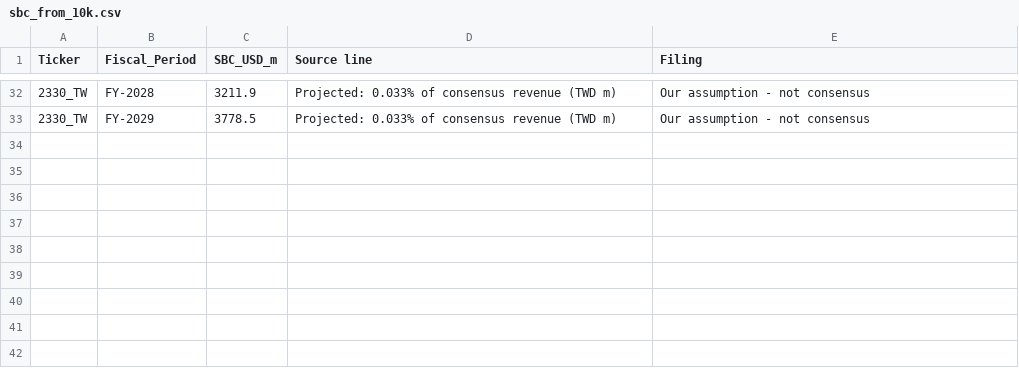
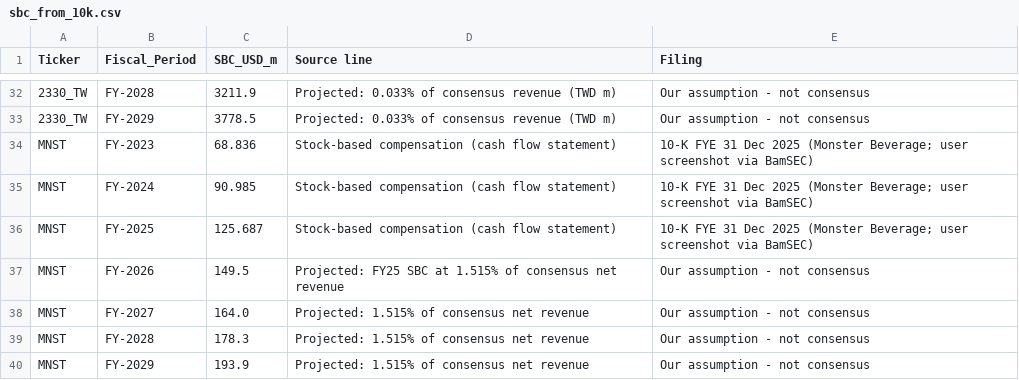
Before and after one commit to marley328/bee2041_p1, a CSV file: va_workbook/sbc_from_10k.csv, drawn as a sheet; only a part is shown, gaps mark what is left out; the diff names each change by its address in the sheet, - before the commit and + after, or states it on an @@ line.

```diff
--- a/va_workbook/sbc_from_10k.csv
+++ b/va_workbook/sbc_from_10k.csv
+row 34: MNST | FY-2023 | 68.836 | Stock-based compensation (cash flow statement) | 10-K FYE 31 Dec 2025 (Monster Beverage; user screenshot via BamSEC)
+row 35: MNST | FY-2024 | 90.985 | Stock-based compensation (cash flow statement) | 10-K FYE 31 Dec 2025 (Monster Beverage; user screenshot via BamSEC)
+row 36: MNST | FY-2025 | 125.687 | Stock-based compensation (cash flow statement) | 10-K FYE 31 Dec 2025 (Monster Beverage; user screenshot via BamSEC)
+row 37: MNST | FY-2026 | 149.5 | Projected: FY25 SBC at 1.515% of consensus net revenue | Our assumption - not consensus
+row 38: MNST | FY-2027 | 164.0 | Projected: 1.515% of consensus net revenue | Our assumption - not consensus
+row 39: MNST | FY-2028 | 178.3 | Projected: 1.515% of consensus net revenue | Our assumption - not consensus
+row 40: MNST | FY-2029 | 193.9 | Projected: 1.515% of consensus net revenue | Our assumption - not consensus
```
Also changed, not shown: va_workbook/va_cashflow_line_items.csv, 1 other file.
